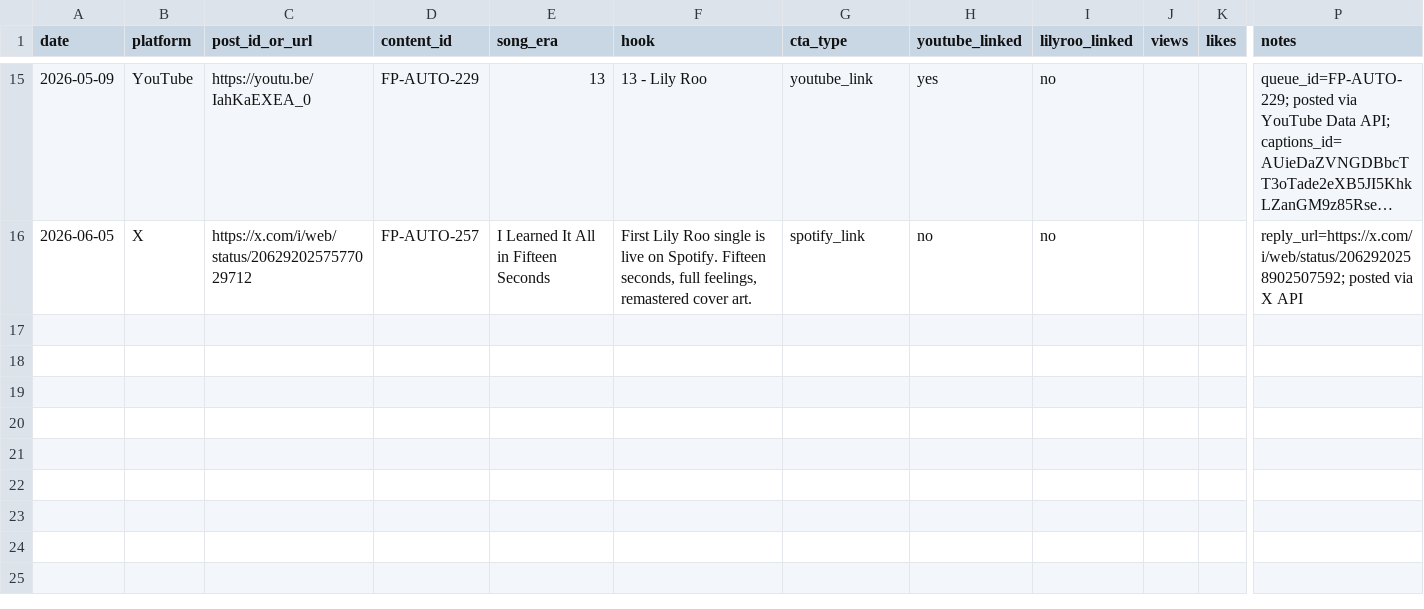
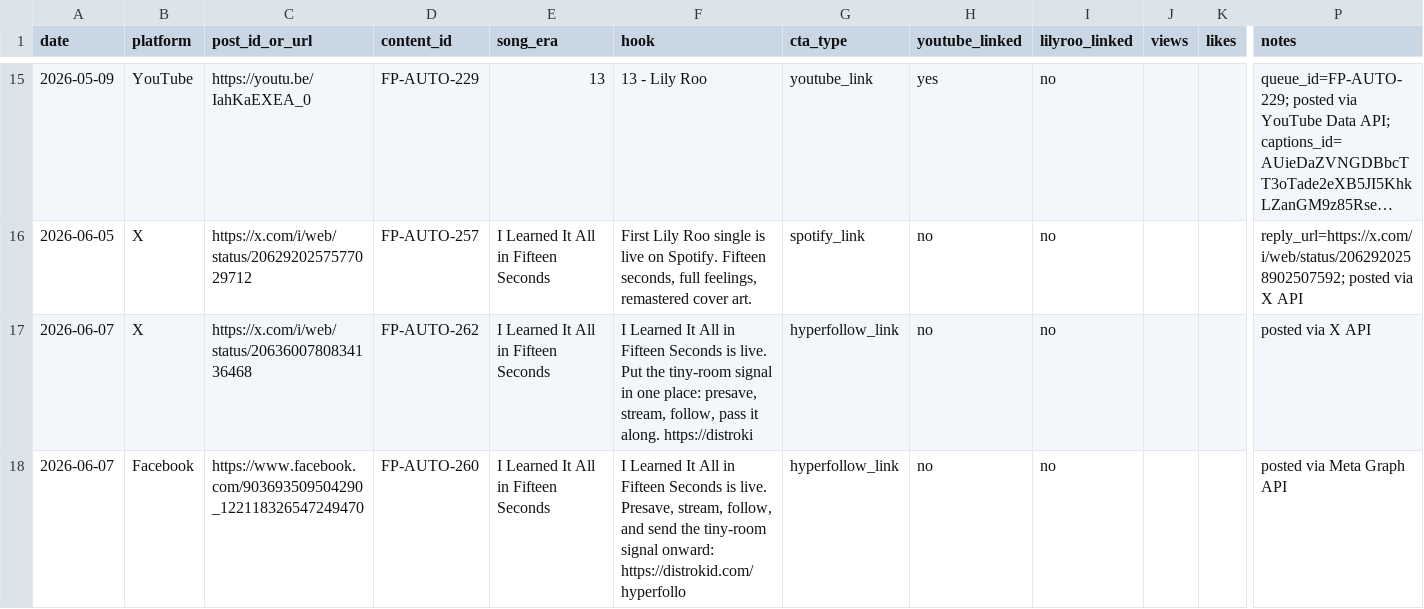
Before and after one commit to lilyrooartist/lilyrooartist.github.io, a CSV file: admin/content/Published_Log.csv, drawn as a sheet; only a part is shown, gaps mark what is left out; long unchanged cells end in …; rows hold the shown columns only; the diff names each change by its address in the sheet, - before the commit and + after, or states it on an @@ line.

Commit message:
Promote Lily Roo HyperFollow link

```diff
--- a/admin/content/Published_Log.csv
+++ b/admin/content/Published_Log.csv
+row 17: 2026-06-07 | X | https://x.com/i/web/status/2063600780834136468 | FP-AUTO-262 | I Learned It All in Fifteen Seconds | I Learned It All in Fifteen Seconds is live. Put the tiny-room signal in one place: presave, stream, follow, pass it along. https://distroki | hyperfollow_link | no | no |  |  | posted via X API
+row 18: 2026-06-07 | Facebook | https://www.facebook.com/903693509504290_122118326547249470 | FP-AUTO-260 | I Learned It All in Fifteen Seconds | I Learned It All in Fifteen Seconds is live. Presave, stream, follow, and send the tiny-room signal onward: https://distrokid.com/hyperfollo | hyperfollow_link | no | no |  |  | posted via Meta Graph API
```
Also changed, not shown: data/scheduled_posts.csv, 7 other files.
